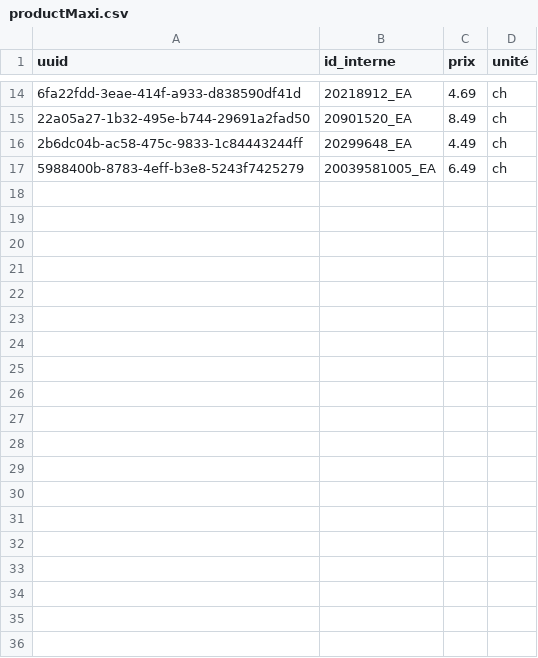
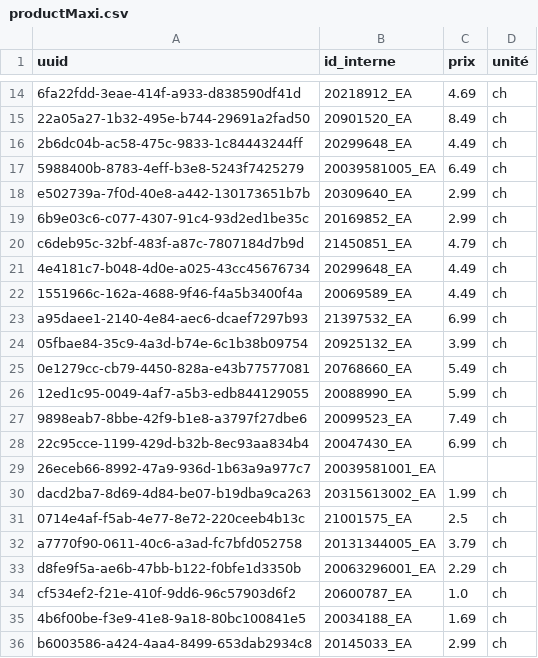
Before and after one commit to Gabriel-Desharnais/prixEpicerie, a CSV file: maxi/productMaxi.csv, drawn as a sheet; only a part is shown, gaps mark what is left out; the diff covers the shown part only; the diff names each change by its address in the sheet, - before the commit and + after, or states it on an @@ line.

```diff
--- a/maxi/productMaxi.csv
+++ b/maxi/productMaxi.csv
+row 18: e502739a-7f0d-40e8-a442-130173651b7b | 20309640_EA | 2.99 | ch
+row 19: 6b9e03c6-c077-4307-91c4-93d2ed1be35c | 20169852_EA | 2.99 | ch
+row 20: c6deb95c-32bf-483f-a87c-7807184d7b9d | 21450851_EA | 4.79 | ch
+row 21: 4e4181c7-b048-4d0e-a025-43cc45676734 | 20299648_EA | 4.49 | ch
+row 22: 1551966c-162a-4688-9f46-f4a5b3400f4a | 20069589_EA | 4.49 | ch
+row 23: a95daee1-2140-4e84-aec6-dcaef7297b93 | 21397532_EA | 6.99 | ch
+row 24: 05fbae84-35c9-4a3d-b74e-6c1b38b09754 | 20925132_EA | 3.99 | ch
+row 25: 0e1279cc-cb79-4450-828a-e43b77577081 | 20768660_EA | 5.49 | ch
+row 26: 12ed1c95-0049-4af7-a5b3-edb844129055 | 20088990_EA | 5.99 | ch
+row 27: 9898eab7-8bbe-42f9-b1e8-a3797f27dbe6 | 20099523_EA | 7.49 | ch
+row 28: 22c95cce-1199-429d-b32b-8ec93aa834b4 | 20047430_EA | 6.99 | ch
+row 29: 26eceb66-8992-47a9-936d-1b63a9a977c7 | 20039581001_EA
+row 30: dacd2ba7-8d69-4d84-be07-b19dba9ca263 | 20315613002_EA | 1.99 | ch
+row 31: 0714e4af-f5ab-4e77-8e72-220ceeb4b13c | 21001575_EA | 2.5 | ch
+row 32: a7770f90-0611-40c6-a3ad-fc7bfd052758 | 20131344005_EA | 3.79 | ch
+row 33: d8fe9f5a-ae6b-47bb-b122-f0bfe1d3350b | 20063296001_EA | 2.29 | ch
+row 34: cf534ef2-f21e-410f-9dd6-96c57903d6f2 | 20600787_EA | 1.0 | ch
+row 35: 4b6f00be-f3e9-41e8-9a18-80bc100841e5 | 20034188_EA | 1.69 | ch
+row 36: b6003586-a424-4aa4-8499-653dab2934c8 | 20145033_EA | 2.99 | ch
```
Also changed, not shown: 10 added rows elsewhere in this file, productTable.csv, 2 other files.
